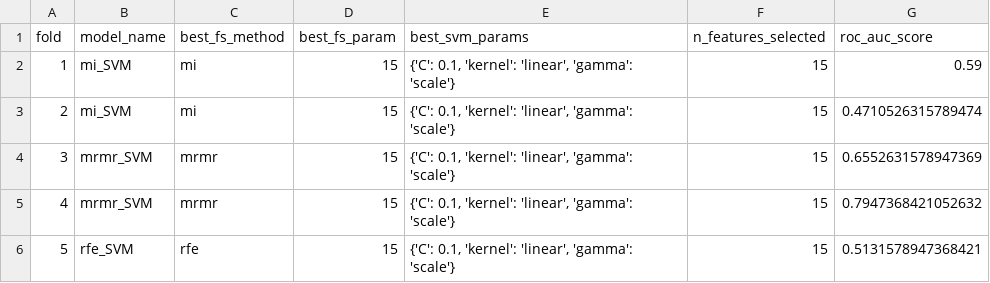
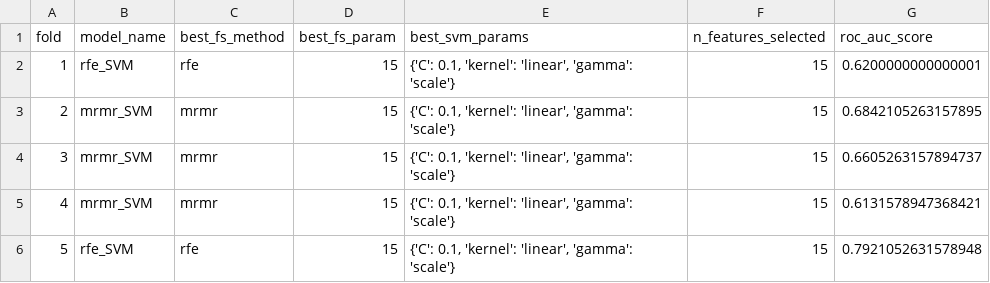
Before and after one commit to evaplanje/Project_ML_TM10011, a CSV file: nested_cv_results_SVM.csv, drawn as a sheet.

```diff
--- a/nested_cv_results_SVM.csv
+++ b/nested_cv_results_SVM.csv
@@ -1,6 +1,6 @@
 fold,model_name,best_fs_method,best_fs_param,best_svm_params,n_features_selected,roc_auc_score
-1,mi_SVM,mi,15,"{'C': 0.1, 'kernel': 'linear', 'gamma': 'scale'}",15,0.59
-2,mi_SVM,mi,15,"{'C': 0.1, 'kernel': 'linear', 'gamma': 'scale'}",15,0.4710526315789474
-3,mrmr_SVM,mrmr,15,"{'C': 0.1, 'kernel': 'linear', 'gamma': 'scale'}",15,0.6552631578947369
-4,mrmr_SVM,mrmr,15,"{'C': 0.1, 'kernel': 'linear', 'gamma': 'scale'}",15,0.7947368421052632
-5,rfe_SVM,rfe,15,"{'C': 0.1, 'kernel': 'linear', 'gamma': 'scale'}",15,0.5131578947368421
+1,rfe_SVM,rfe,15,"{'C': 0.1, 'kernel': 'linear', 'gamma': 'scale'}",15,0.6200000000000001
+2,mrmr_SVM,mrmr,15,"{'C': 0.1, 'kernel': 'linear', 'gamma': 'scale'}",15,0.6842105263157895
+3,mrmr_SVM,mrmr,15,"{'C': 0.1, 'kernel': 'linear', 'gamma': 'scale'}",15,0.6605263157894737
+4,mrmr_SVM,mrmr,15,"{'C': 0.1, 'kernel': 'linear', 'gamma': 'scale'}",15,0.6131578947368421
+5,rfe_SVM,rfe,15,"{'C': 0.1, 'kernel': 'linear', 'gamma': 'scale'}",15,0.7921052631578948
```
Also changed, not shown: nested_cv_results_RF.csv, nested_cv_results_XGB.csv, 3 other files.
